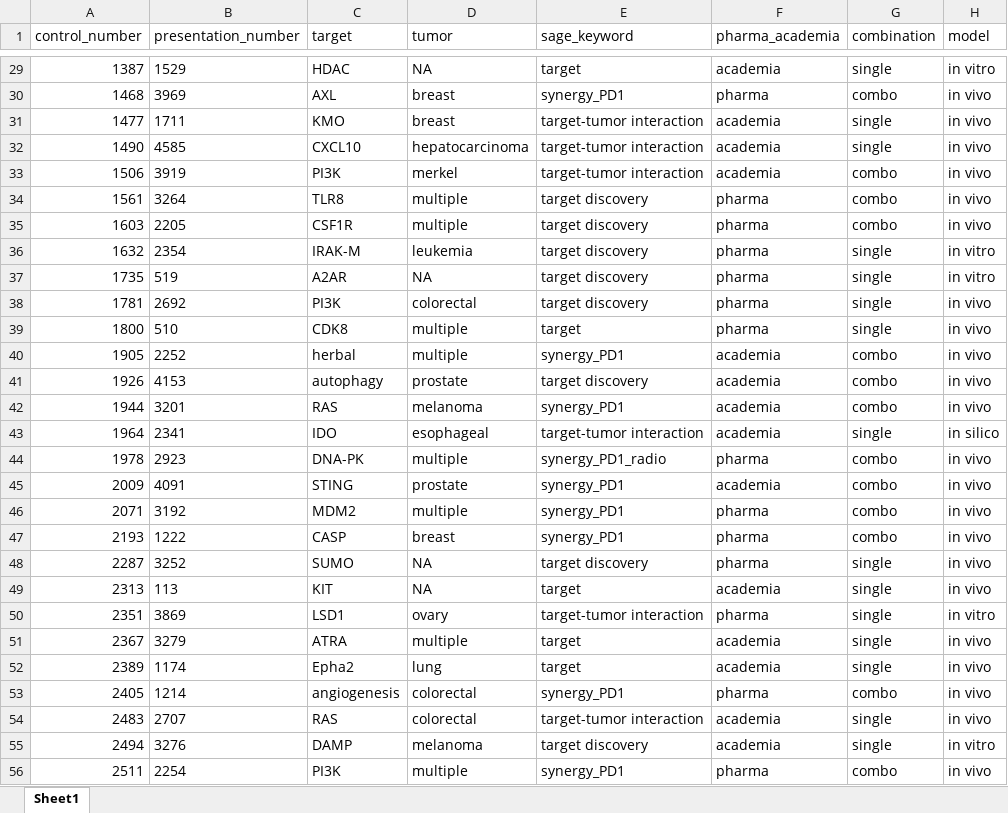
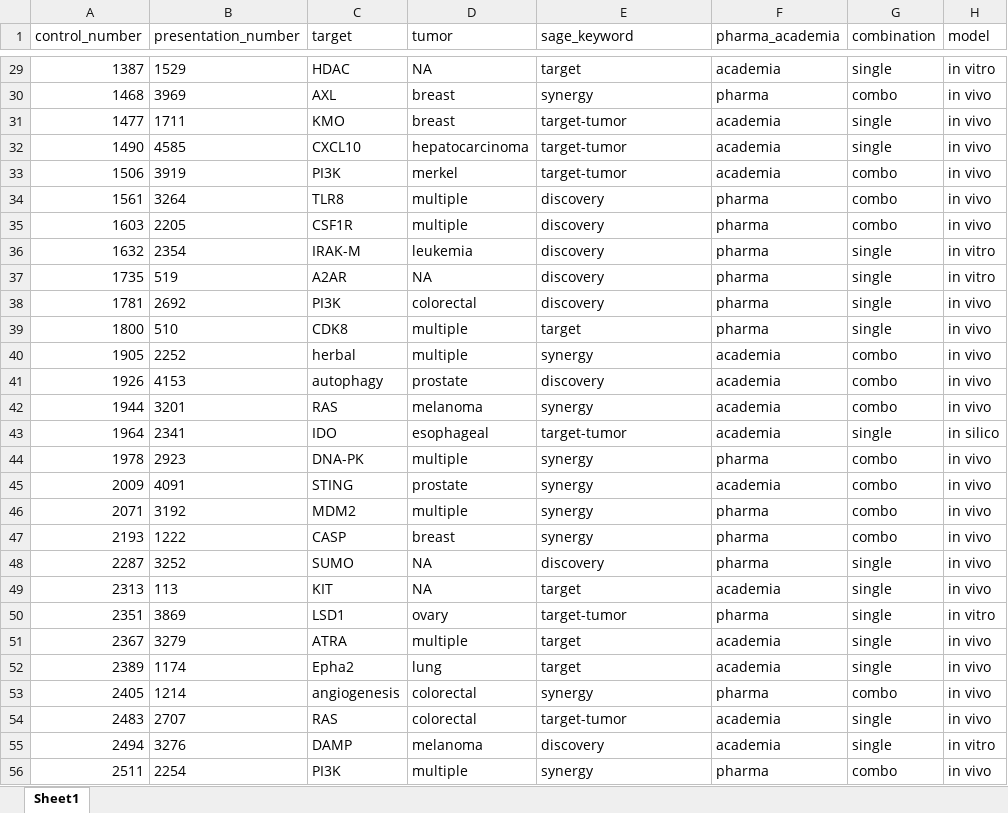
Before and after one commit to Sage-Bionetworks/aacr_interactome, an Excel workbook: data/smi_2019_v4.xlsx, sheet Sheet1, drawn as a sheet; only a part is shown, gaps mark what is left out; values as stored, in another font and other column widths than the file's, no borders; the diff covers the shown part only; the diff names each change by its address in the sheet, - before the commit and + after, or states it on an @@ line.

```diff
--- a/data/smi_2019_v4.xlsx (sheet Sheet1)
+++ b/data/smi_2019_v4.xlsx (sheet Sheet1)
-E30 (sage_keyword): synergy_PD1
+E30 (sage_keyword): synergy
-E31:E33 (sage_keyword): target-tumor interaction
+E31:E33 (sage_keyword): target-tumor
-E34:E38 (sage_keyword): target discovery
+E34:E38 (sage_keyword): discovery
-E40 (sage_keyword): synergy_PD1
+E40 (sage_keyword): synergy
-E41 (sage_keyword): target discovery
+E41 (sage_keyword): discovery
-E42 (sage_keyword): synergy_PD1
+E42 (sage_keyword): synergy
-E43 (sage_keyword): target-tumor interaction
+E43 (sage_keyword): target-tumor
-E44 (sage_keyword): synergy_PD1_radio
+E44 (sage_keyword): synergy
-E45:E47 (sage_keyword): synergy_PD1
+E45:E47 (sage_keyword): synergy
-E48 (sage_keyword): target discovery
+E48 (sage_keyword): discovery
-E50 (sage_keyword): target-tumor interaction
+E50 (sage_keyword): target-tumor
-E53 (sage_keyword): synergy_PD1
+E53 (sage_keyword): synergy
-E54 (sage_keyword): target-tumor interaction
+E54 (sage_keyword): target-tumor
-E55 (sage_keyword): target discovery
+E55 (sage_keyword): discovery
-E56 (sage_keyword): synergy_PD1
+E56 (sage_keyword): synergy
```
Also changed, not shown: 77 edited cells elsewhere in this sheet, data/adc_2019_v4.xlsx, 4 other files.
